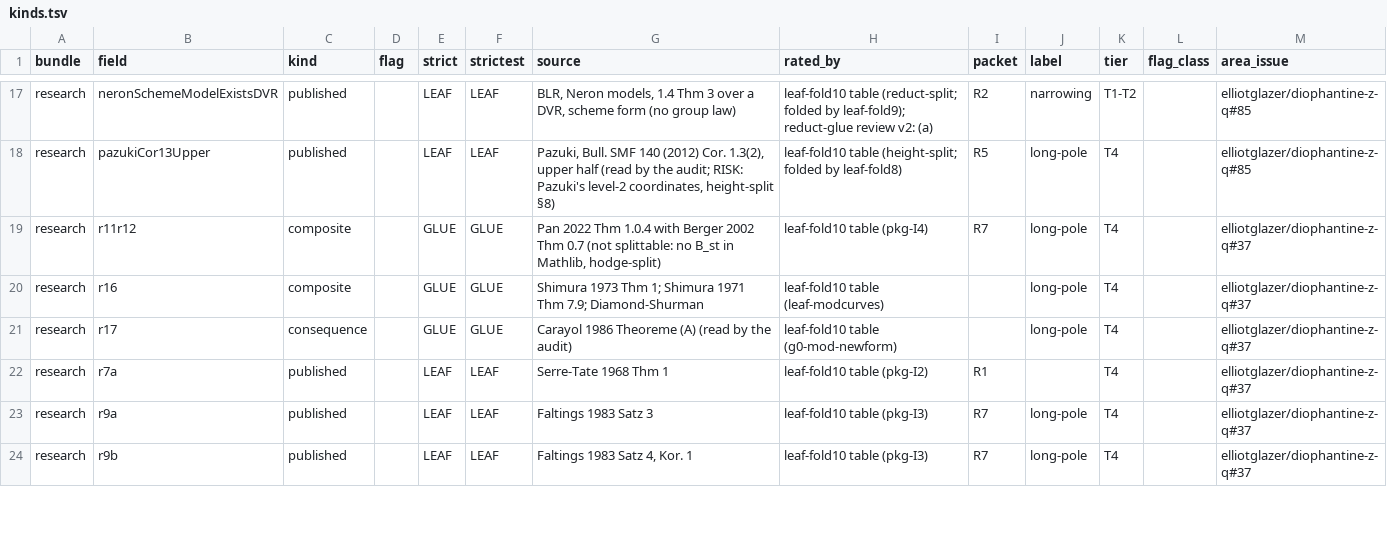
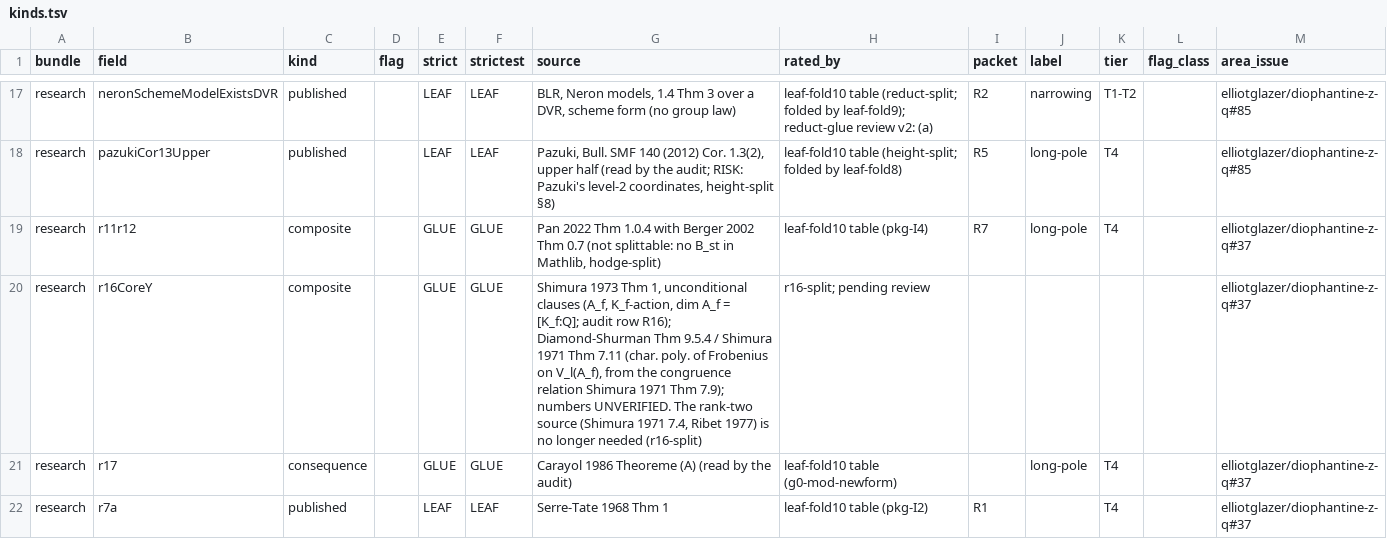
Before and after one commit to CheyLoveday/diophantine-z-q, a TSV file: docs/one-proof/kinds.tsv, drawn as a sheet; only a part is shown, gaps mark what is left out; the shorter side is filled out with more unchanged rows.

Commit message:
leaf-fold25: r16 from R16CoreY (r16 without its rank-two clause, which r16-split proves from two textbook fields; still composite) by autofold

```diff
--- a/docs/one-proof/kinds.tsv
+++ b/docs/one-proof/kinds.tsv
@@ -19,3 +19,3 @@ research	pazukiCor13Upper	published		LEAF	LEAF	Pazuki, Bull. SMF 140 (2012) Cor.
 research	r11r12	composite		GLUE	GLUE	Pan 2022 Thm 1.0.4 with Berger 2002 Thm 0.7 (not splittable: no B_st in Mathlib, hodge-split)	leaf-fold10 table (pkg-I4)	R7	long-pole	T4		elliotglazer/diophantine-z-q#37
-research	r16	composite		GLUE	GLUE	Shimura 1973 Thm 1; Shimura 1971 Thm 7.9; Diamond-Shurman	leaf-fold10 table (leaf-modcurves)		long-pole	T4		elliotglazer/diophantine-z-q#37
+research	r16CoreY	composite		GLUE	GLUE	Shimura 1973 Thm 1, unconditional clauses (A_f, K_f-action, dim A_f = [K_f:Q]; audit row R16); Diamond-Shurman Thm 9.5.4 / Shimura 1971 Thm 7.11 (char. poly. of Frobenius on V_l(A_f), from the congruence relation Shimura 1971 Thm 7.9); numbers UNVERIFIED. The rank-two source (Shimura 1971 7.4, Ribet 1977) is no longer needed (r16-split)	r16-split; pending review					elliotglazer/diophantine-z-q#37
 research	r17	consequence		GLUE	GLUE	Carayol 1986 Theoreme (A) (read by the audit)	leaf-fold10 table (g0-mod-newform)		long-pole	T4		elliotglazer/diophantine-z-q#37
```
Also changed, not shown: docs/one-proof/claims.tsv, 3 other files.
